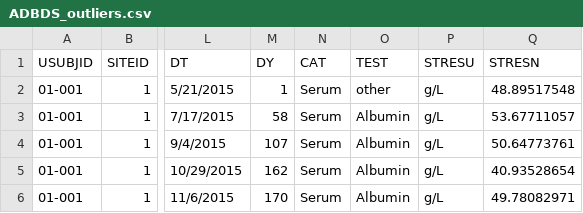
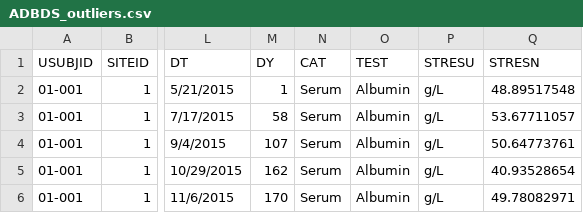
Before and after one commit to pburnsdata/safety-outlier-explorer, a CSV file: build/test-page/ADBDS_outliers.csv, drawn as a sheet; only a part is shown, gaps mark what is left out; the diff names each change by its address in the sheet, - before the commit and + after, or states it on an @@ line.

```diff
--- a/build/test-page/ADBDS_outliers.csv
+++ b/build/test-page/ADBDS_outliers.csv
-O2 (TEST): other
+O2 (TEST): Albumin
```
Also changed, not shown: 6 other files.
